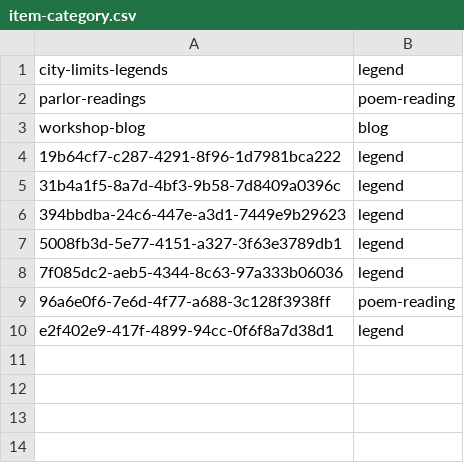
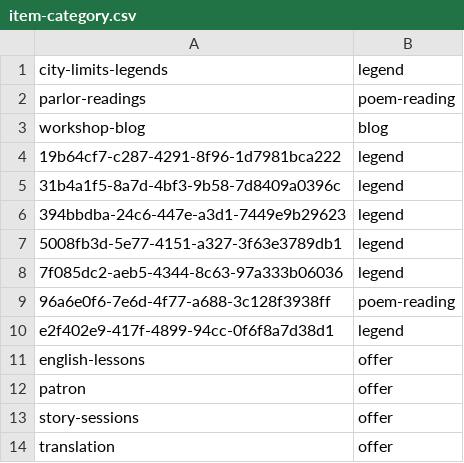
Before and after one commit to fetsorn/garden, a CSV file: csvs/item-category.csv, drawn as a sheet.

```diff
--- a/csvs/item-category.csv
+++ b/csvs/item-category.csv
@@ -10 +10,5 @@ workshop-blog,blog
 e2f402e9-417f-4899-94cc-0f6f8a7d38d1,legend
+english-lessons,offer
+patron,offer
+story-sessions,offer
+translation,offer
```
Also changed, not shown: csvs/_-_.csv, csvs/item-in_place.csv, 19 other files.
